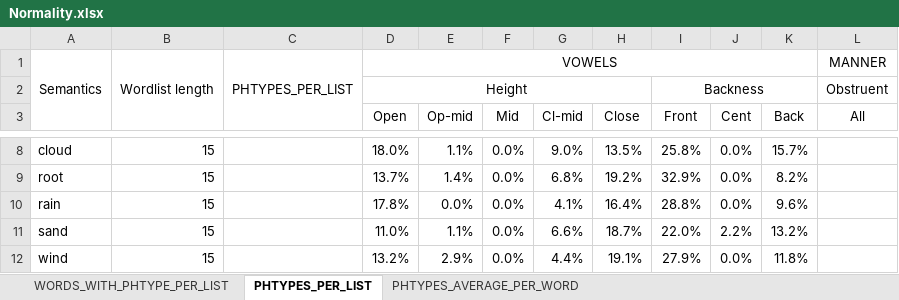
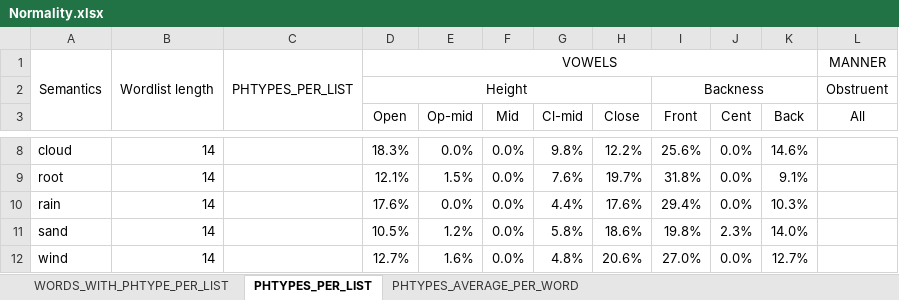
Before and after one commit to a-makarov-alex/phonosemantics.v2, an Excel workbook: src/main/java/output/Normality.xlsx, sheet PHTYPES_PER_LIST, drawn as a sheet; only a part is shown, gaps mark what is left out; values as stored, in another font and other column widths than the file's, no borders; the diff covers the shown part only; the diff names each change by its address in the sheet, - before the commit and + after, or states it on an @@ line.

```diff
--- a/src/main/java/output/Normality.xlsx (sheet PHTYPES_PER_LIST)
+++ b/src/main/java/output/Normality.xlsx (sheet PHTYPES_PER_LIST)
-B8:B12: 15
+B8:B12: 14
-D8 (Open): 18.0%
+D8 (Open): 18.3%
-E8 (Op-mid): 1.1%
+E8 (Op-mid): 0.0%
-G8 (Cl-mid): 9.0%
+G8 (Cl-mid): 9.8%
-H8 (Close): 13.5%
+H8 (Close): 12.2%
-I8 (Front): 25.8%
+I8 (Front): 25.6%
-K8 (Back): 15.7%
+K8 (Back): 14.6%
-D9 (Open): 13.7%
+D9 (Open): 12.1%
-E9 (Op-mid): 1.4%
+E9 (Op-mid): 1.5%
-G9 (Cl-mid): 6.8%
+G9 (Cl-mid): 7.6%
-H9 (Close): 19.2%
+H9 (Close): 19.7%
-I9 (Front): 32.9%
+I9 (Front): 31.8%
-K9 (Back): 8.2%
+K9 (Back): 9.1%
-D10 (Open): 17.8%
+D10 (Open): 17.6%
-G10 (Cl-mid): 4.1%
+G10 (Cl-mid): 4.4%
-H10 (Close): 16.4%
+H10 (Close): 17.6%
-I10 (Front): 28.8%
+I10 (Front): 29.4%
-K10 (Back): 9.6%
+K10 (Back): 10.3%
-D11 (Open): 11.0%
+D11 (Open): 10.5%
-E11 (Op-mid): 1.1%
+E11 (Op-mid): 1.2%
-G11 (Cl-mid): 6.6%
+G11 (Cl-mid): 5.8%
-H11 (Close): 18.7%
+H11 (Close): 18.6%
-I11 (Front): 22.0%
+I11 (Front): 19.8%
-J11 (Cent): 2.2%
+J11 (Cent): 2.3%
-K11 (Back): 13.2%
+K11 (Back): 14.0%
-D12 (Open): 13.2%
+D12 (Open): 12.7%
-E12 (Op-mid): 2.9%
+E12 (Op-mid): 1.6%
-G12 (Cl-mid): 4.4%
+G12 (Cl-mid): 4.8%
-H12 (Close): 19.1%
+H12 (Close): 20.6%
-I12 (Front): 27.9%
+I12 (Front): 27.0%
-K12 (Back): 11.8%
+K12 (Back): 12.7%
```
Also changed, not shown: 51 edited cells elsewhere in this sheet, sheet WORDS_WITH_PHTYPE_PER_LIST, sheet PHTYPES_AVERAGE_PER_WORD, src/main/java/input/Input.xlsx, 10 other files.
